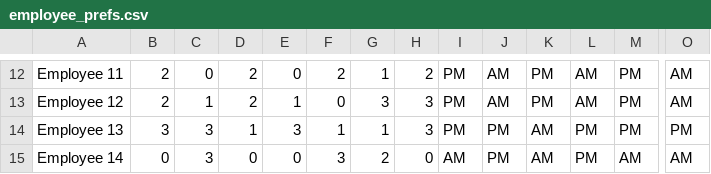
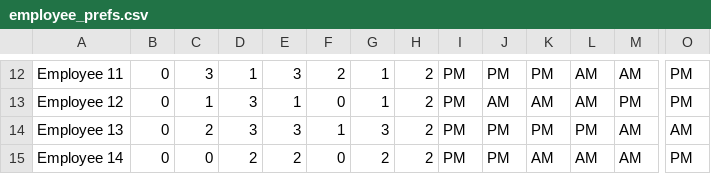
Before and after one commit to AndrewRL/BritanniaSolverMain, a CSV file: employee_prefs.csv, drawn as a sheet; only a part is shown, gaps mark what is left out; the diff covers the shown part only; the diff names each change by its address in the sheet, - before the commit and + after, or states it on an @@ line.

```diff
--- a/employee_prefs.csv
+++ b/employee_prefs.csv
-B12:B13: 2
+B12:B13: 0
-C12: 0
+C12: 3
-D12: 2
+D12: 1
-E12: 0
+E12: 3
-J12: AM
+J12: PM
-M12: PM
+M12: AM
-O12:O13: AM
+O12:O13: PM
-D13: 2
+D13: 3
-G13: 3
+G13: 1
-H13:H14: 3
+H13:H14: 2
-K13: PM
+K13: AM
-B14: 3
+B14: 0
-C14: 3
+C14: 2
-D14: 1
+D14: 3
-G14: 1
+G14: 3
-K14: AM
+K14: PM
-M14: PM
+M14: AM
-O14: PM
+O14: AM
-C15: 3
+C15: 0
-D15: 0
+D15: 2
-E15: 0
+E15: 2
-F15: 3
+F15: 0
-H15: 0
+H15: 2
-I15: AM
+I15: PM
-L15: PM
+L15: AM
-O15: AM
+O15: PM
```
Also changed, not shown: 110 edited cells elsewhere in this file, 3 other files.
